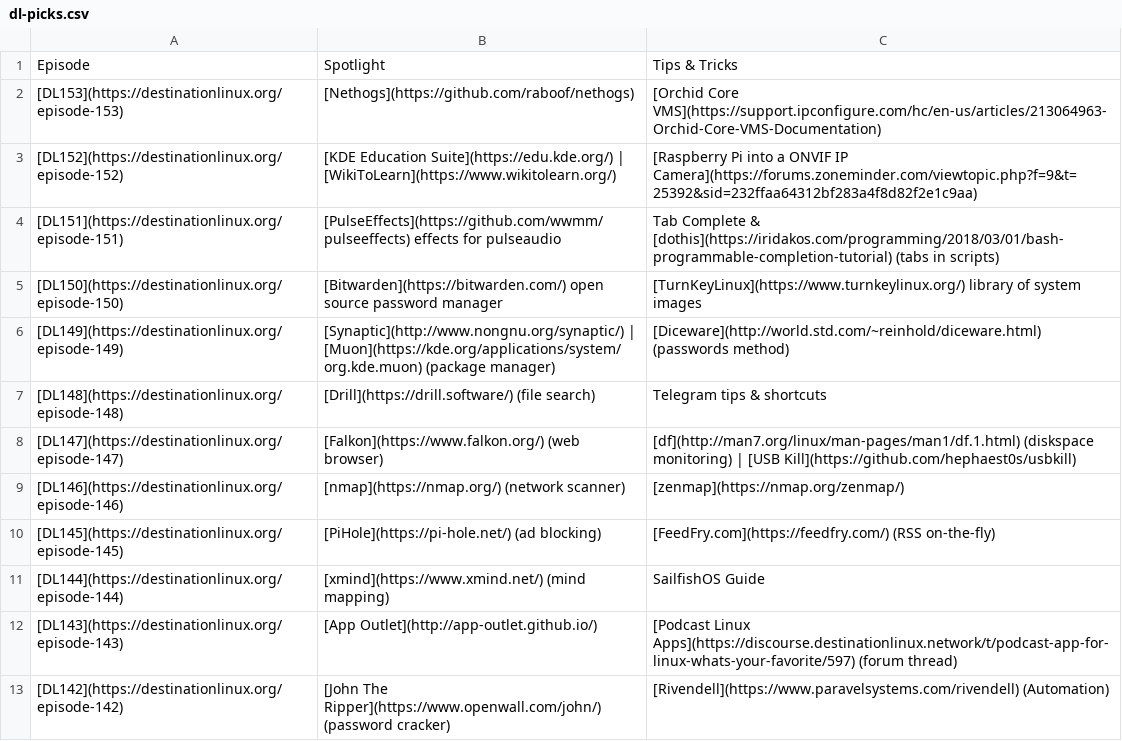
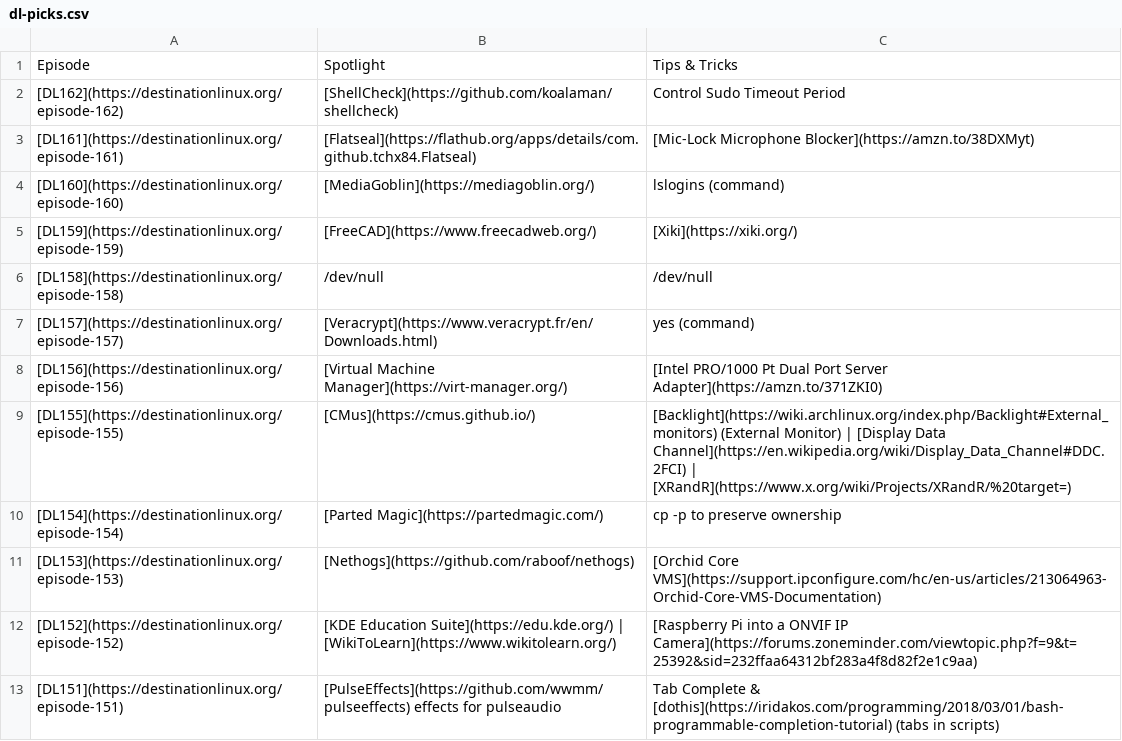
Before and after one commit to MichaelTunnell/dl-picks, a CSV file: dl-picks.csv, drawn as a sheet; only a part is shown; the shorter side is filled out with more unchanged rows; the diff names each change by its address in the sheet, - before the commit and + after, or states it on an @@ line.

Commit message:
added picks for DL154-162

```diff
--- a/dl-picks.csv
+++ b/dl-picks.csv
+row 2: [DL162](https://destinationlinux.org/episode-162) | [ShellCheck](https://github.com/koalaman/shellcheck) | Control Sudo Timeout Period
+row 3: [DL161](https://destinationlinux.org/episode-161) | [Flatseal](https://flathub.org/apps/details/com.github.tchx84.Flatseal) | [Mic-Lock Microphone Blocker](https://amzn.to/38DXMyt)
+row 4: [DL160](https://destinationlinux.org/episode-160) | [MediaGoblin](https://mediagoblin.org/) | lslogins (command)
+row 5: [DL159](https://destinationlinux.org/episode-159) | [FreeCAD](https://www.freecadweb.org/) | [Xiki](https://xiki.org/)
+row 6: [DL158](https://destinationlinux.org/episode-158) | /dev/null | /dev/null
+row 7: [DL157](https://destinationlinux.org/episode-157) | [Veracrypt](https://www.veracrypt.fr/en/Downloads.html) | yes (command)
+row 8: [DL156](https://destinationlinux.org/episode-156) | [Virtual Machine Manager](https://virt-manager.org/) | [Intel PRO/1000 Pt Dual Port Server Adapter](https://amzn.to/371ZKI0)
+row 9: [DL155](https://destinationlinux.org/episode-155) | [CMus](https://cmus.github.io/) | [Backlight](https://wiki.archlinux.org/index.php/Backlight#External_monitors) (External Monitor) | [Display Data Channel](https://en.wikipedia.org/wiki/Display_Data_Channel#DDC.2FCI) | [XRandR](https://www.x.org/wiki/Projects/XRandR/%20target=)
+row 10: [DL154](https://destinationlinux.org/episode-154) | [Parted Magic](https://partedmagic.com/) | cp -p to preserve ownership
```
